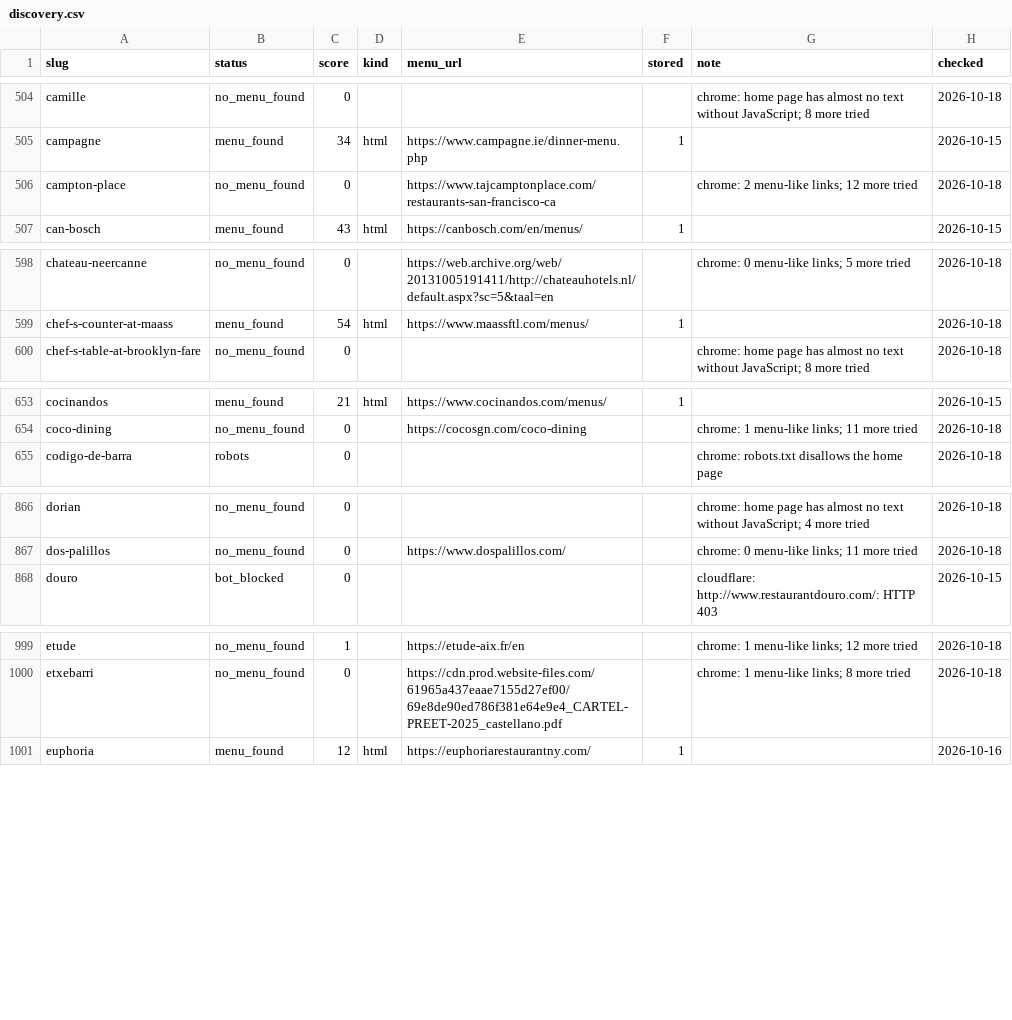
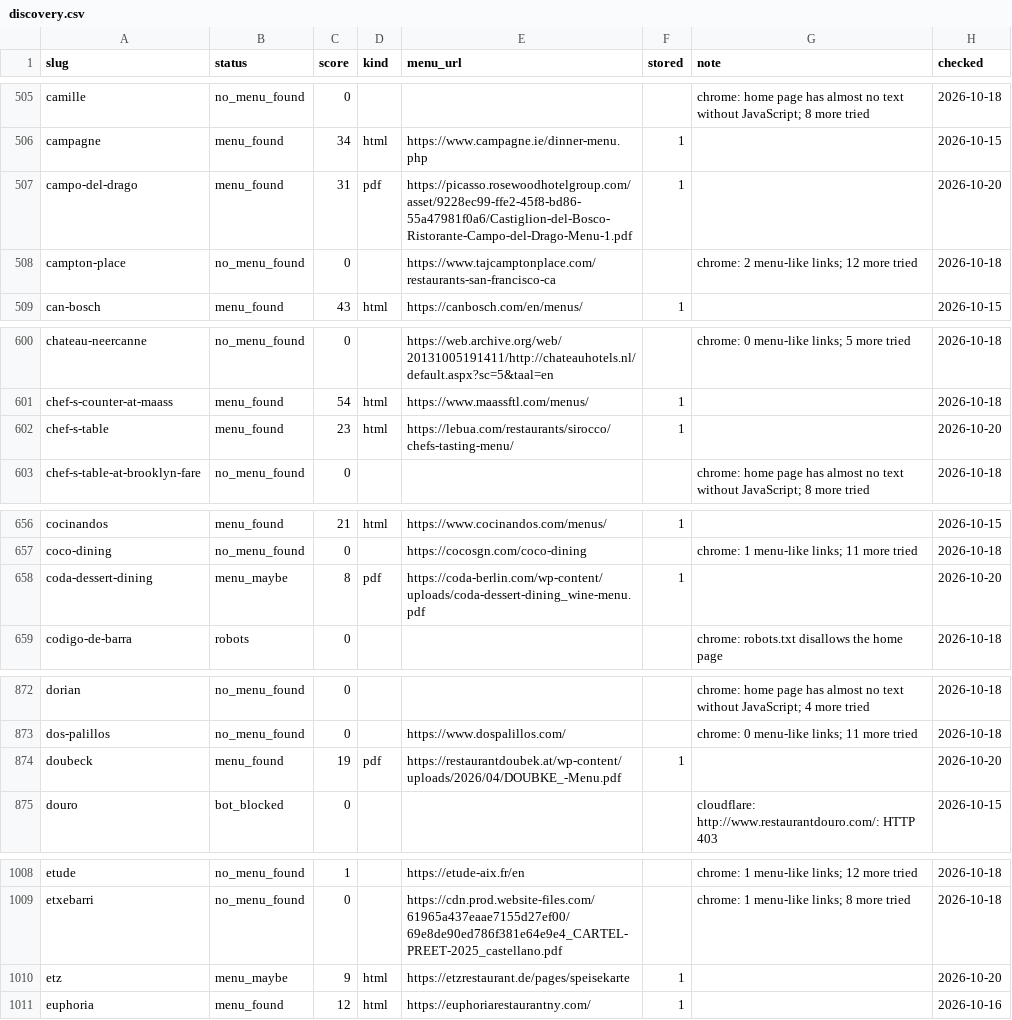
Before and after one commit to msh-yi/themenuatlas, a CSV file: data/seed/discovery.csv, drawn as a sheet; only a part is shown, gaps mark what is left out; the diff covers the shown part only; the diff names each change by its address in the sheet, - before the commit and + after, or states it on an @@ line.

```diff
--- a/data/seed/discovery.csv
+++ b/data/seed/discovery.csv
+row 507: campo-del-drago | menu_found | 31 | pdf | https://picasso.rosewoodhotelgroup.com/asset/9228ec99-ffe2-45f8-bd86-55a47981f0a6/Castiglion-del-Bosco-Ristorante-Campo-del-Drago-Menu-1.pdf | 1 |  | 2026-10-20
+row 602: chef-s-table | menu_found | 23 | html | https://lebua.com/restaurants/sirocco/chefs-tasting-menu/ | 1 |  | 2026-10-20
+row 658: coda-dessert-dining | menu_maybe | 8 | pdf | https://coda-berlin.com/wp-content/uploads/coda-dessert-dining_wine-menu.pdf | 1 |  | 2026-10-20
+row 874: doubeck | menu_found | 19 | pdf | https://restaurantdoubek.at/wp-content/uploads/2026/04/DOUBKE_-Menu.pdf | 1 |  | 2026-10-20
+row 1010: etz | menu_maybe | 9 | html | https://etzrestaurant.de/pages/speisekarte | 1 |  | 2026-10-20
```
Also changed, not shown: 18 added rows elsewhere in this file, data/seed/restaurants_full.csv, 13 other files.
